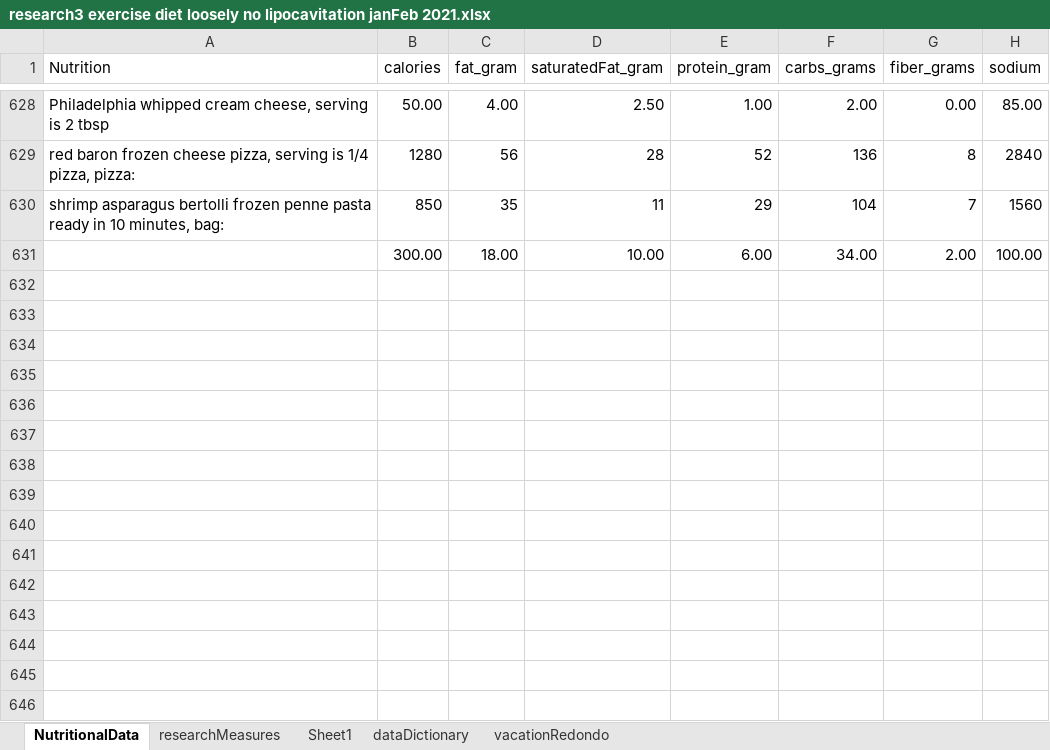
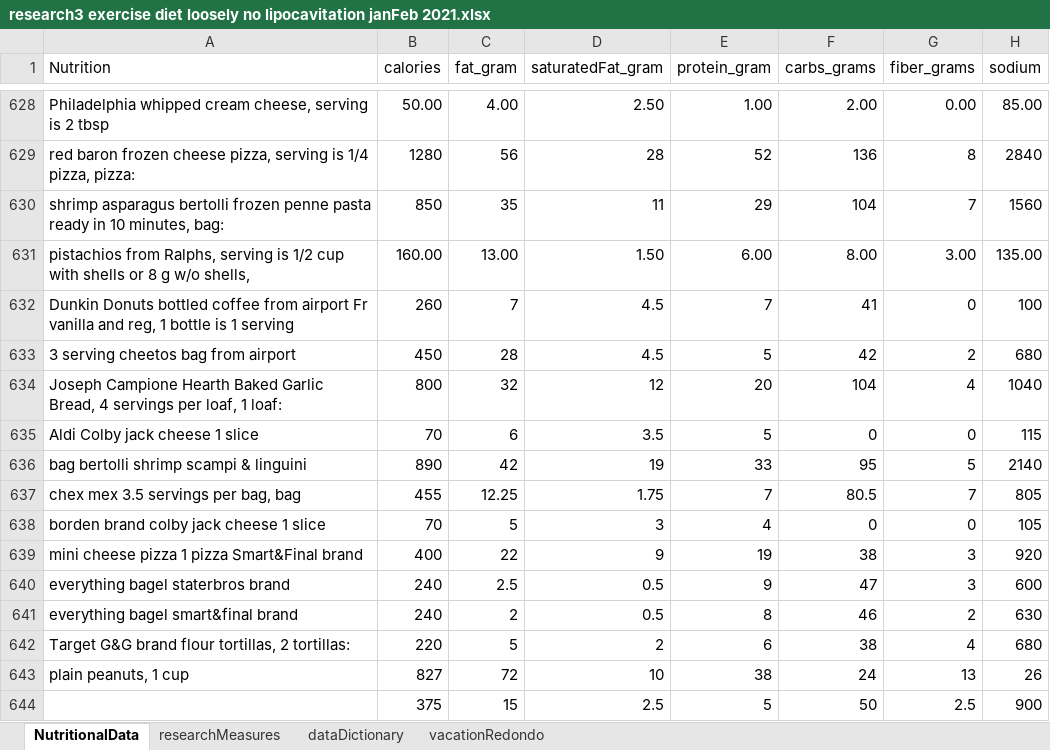
Before and after one commit to JanJanJan2018/lipocavitation-dieting-exercise-21-day-research, an Excel workbook: research3 exercise diet loosely no lipocavitation janFeb 2021.xlsx, sheet NutritionalData, drawn as a sheet; only a part is shown, gaps mark what is left out; values as stored, in another font and other column widths than the file's, no borders; 1 other sheet too large or unreadable and not compared; removed rows and columns are numbered as before the commit, all else as after; the diff names each change by its address in the sheet, - before the commit and + after, or states it on an @@ line.

```diff
--- a/research3 exercise diet loosely no lipocavitation janFeb 2021.xlsx (sheet NutritionalData)
+++ b/research3 exercise diet loosely no lipocavitation janFeb 2021.xlsx (sheet NutritionalData)
-sheet tab: Sheet1
-row 631:  | 300.00 | 18.00 | 10.00 | 6.00 | 34.00 | 2.00 | 100.00
+row 631: pistachios from Ralphs, serving is 1/2 cup with shells or 8 g w/o shells, | 160.00 | 13.00 | 1.50 | 6.00 | 8.00 | 3.00 | 135.00
+row 632: Dunkin Donuts bottled coffee from airport Fr vanilla and reg, 1 bottle is 1 serving | 260 | 7 | 4.5 | 7 | 41 | 0 | 100
+row 633: 3 serving cheetos bag from airport | 450 | 28 | 4.5 | 5 | 42 | 2 | 680
+row 634: Joseph Campione Hearth Baked Garlic Bread, 4 servings per loaf, 1 loaf: | 800 | 32 | 12 | 20 | 104 | 4 | 1040
+row 635: Aldi Colby jack cheese 1 slice | 70 | 6 | 3.5 | 5 | 0 | 0 | 115
+row 636: bag bertolli shrimp scampi & linguini | 890 | 42 | 19 | 33 | 95 | 5 | 2140
+row 637: chex mex 3.5 servings per bag, bag | 455 | 12.25 | 1.75 | 7 | 80.5 | 7 | 805
+row 638: borden brand colby jack cheese 1 slice | 70 | 5 | 3 | 4 | 0 | 0 | 105
+row 639: mini cheese pizza 1 pizza Smart&Final brand | 400 | 22 | 9 | 19 | 38 | 3 | 920
+row 640: everything bagel staterbros brand | 240 | 2.5 | 0.5 | 9 | 47 | 3 | 600
+row 641: everything bagel smart&final brand | 240 | 2 | 0.5 | 8 | 46 | 2 | 630
+row 642: Target G&G brand flour tortillas, 2 tortillas: | 220 | 5 | 2 | 6 | 38 | 4 | 680
+row 643: plain peanuts, 1 cup | 827 | 72 | 10 | 38 | 24 | 13 | 26
+row 644:  | 375 | 15 | 2.5 | 5 | 50 | 2.5 | 900
```
Also changed, not shown: sheet researchMeasures.
